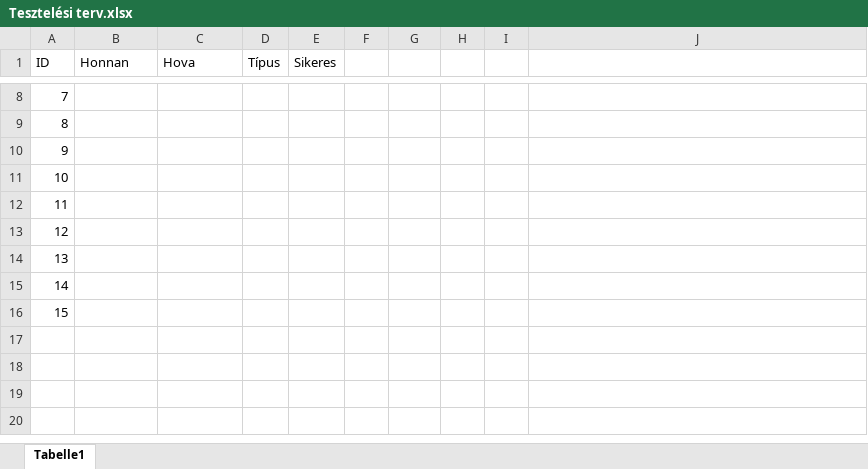
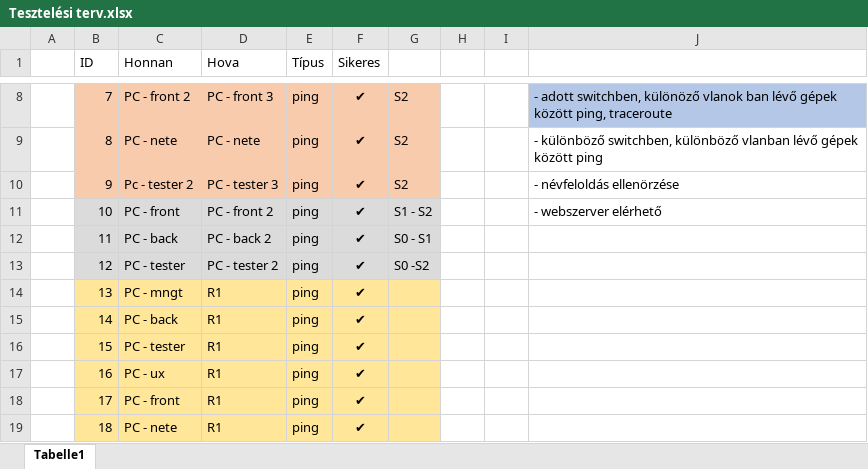
Before and after one commit to belain3d/fluffy-system, an Excel workbook: Tesztelési terv.xlsx, sheet Tabelle1, drawn as a sheet; only a part is shown, gaps mark what is left out; values as stored, in another font and other column widths than the file's, no borders; removed rows and columns are numbered as before the commit, all else as after; the diff covers the shown part only; the diff names each change by its address in the sheet, - before the commit and + after, or states it on an @@ line.

```diff
--- a/Tesztelési terv.xlsx (sheet Tabelle1)
+++ b/Tesztelési terv.xlsx (sheet Tabelle1)
+column A, empty
-column F, empty
-B8:F10 fill: none
+B8:F10 fill: #F8CBAD
-C8 (Honnan): (empty)
+C8 (Honnan): PC - front 2
-D8 (Hova): (empty)
+D8 (Hova): PC - front 3
-E8:E16 (Típus): (empty)
+E8:E16 (Típus): ping
-F8:F16 (Sikeres): (empty)
+F8:F16 (Sikeres): ✔
-G8:G10 fill: none
+G8:G10 fill: #F8CBAD
-G8:G10: (empty)
+G8:G10: S2
-J8: (empty)
+J8: - adott switchben, különöző vlanok ban lévő gépek között ping, traceroute
-J8 fill: none
+J8 fill: #B4C7E7
-C9 (Honnan): (empty)
+C9 (Honnan): PC - nete
-D9 (Hova): (empty)
+D9 (Hova): PC - nete
-J9: (empty)
+J9: - különböző switchben, különböző vlanban lévő gépek között ping
-C10 (Honnan): (empty)
+C10 (Honnan): Pc - tester 2
-D10 (Hova): (empty)
+D10 (Hova): PC - tester 3
-J10: (empty)
+J10: - névfeloldás ellenörzése
-B11:F13 fill: none
+B11:F13 fill: #DBDBDB
-C11 (Honnan): (empty)
+C11 (Honnan): PC - front
-D11 (Hova): (empty)
+D11 (Hova): PC - front 2
-G11: (empty)
+G11: S1 - S2
-G11:G13 fill: none
+G11:G13 fill: #DBDBDB
-J11: (empty)
+J11: - webszerver elérhető
-C12 (Honnan): (empty)
+C12 (Honnan): PC - back
-D12 (Hova): (empty)
+D12 (Hova): PC - back 2
-G12: (empty)
+G12: S0 - S1
-C13 (Honnan): (empty)
+C13 (Honnan): PC - tester
-D13 (Hova): (empty)
+D13 (Hova): PC - tester 2
-G13: (empty)
+G13: S0 -S2
-B14:F16 fill: none
+B14:F16 fill: #FFE699
-C14 (Honnan): (empty)
+C14 (Honnan): PC - mngt
-D14:D16 (Hova): (empty)
+D14:D16 (Hova): R1
-G14:G16 fill: none
+G14:G16 fill: #FFE699
-C15 (Honnan): (empty)
+C15 (Honnan): PC - back
-C16 (Honnan): (empty)
+C16 (Honnan): PC - tester
+row 17:  | 16 | PC - ux | R1 | ping | ✔
+row 18:  | 17 | PC - front | R1 | ping | ✔
+row 19:  | 18 | PC - nete | R1 | ping | ✔
```
Also changed, not shown: 81 added rows, 35 edited cells and cell formats elsewhere in this sheet.
